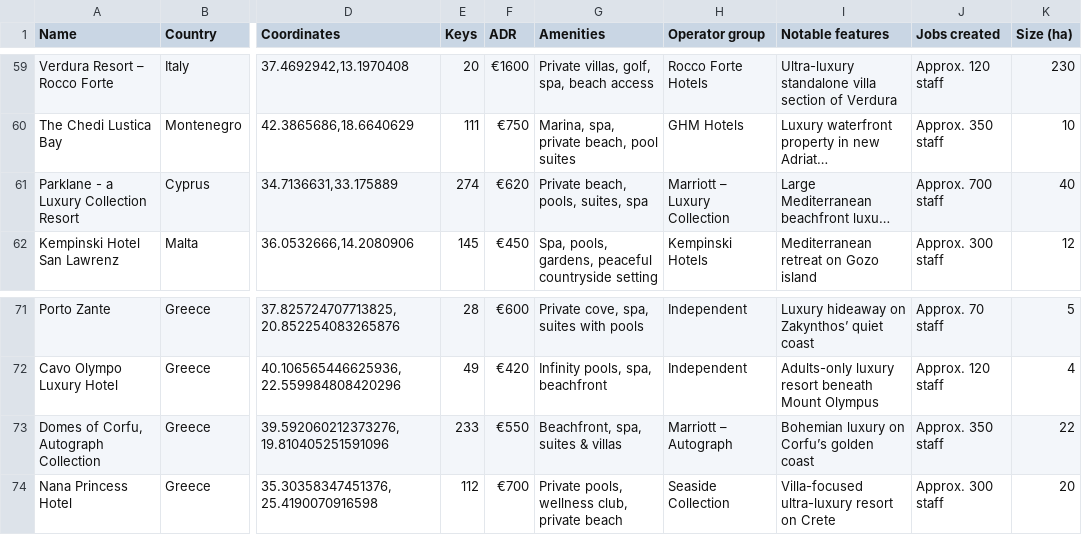
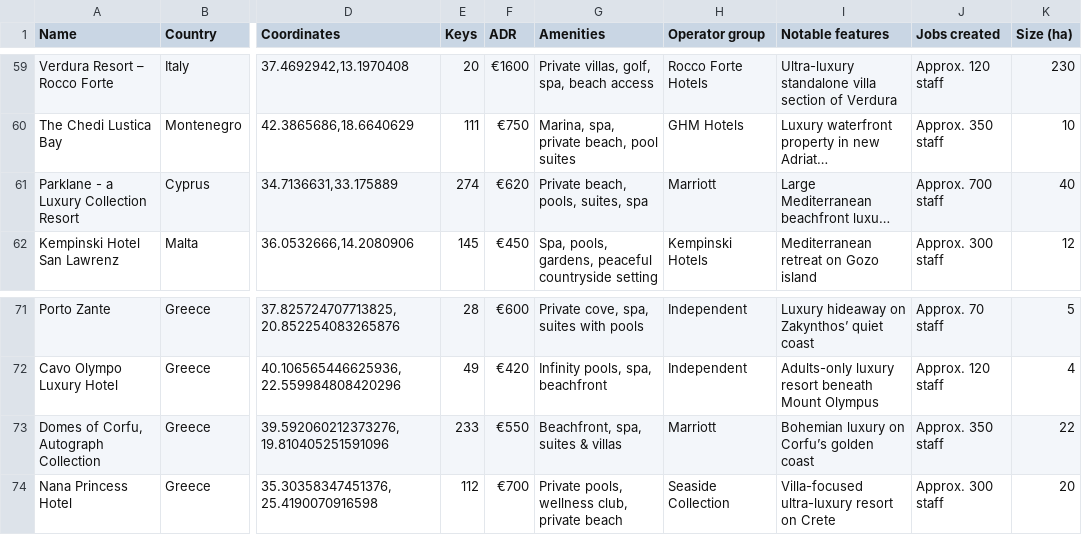
Before and after one commit to maxsykora/MedResortsMap, a CSV file: resorts.csv, drawn as a sheet; only a part is shown, gaps mark what is left out; long unchanged cells end in …; the diff covers the shown part only; the diff names each change by its address in the sheet, - before the commit and + after, or states it on an @@ line.

```diff
--- a/resorts.csv
+++ b/resorts.csv
-H61 (Operator group): Marriott – Luxury Collection
+H61 (Operator group): Marriott
-H73 (Operator group): Marriott – Autograph
+H73 (Operator group): Marriott
```
Also changed, not shown: 10 edited cells elsewhere in this file.
